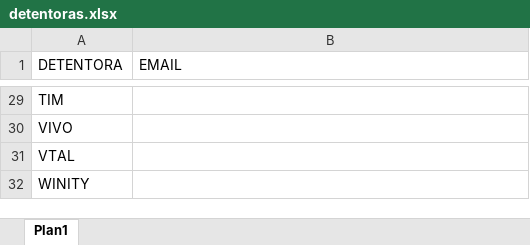
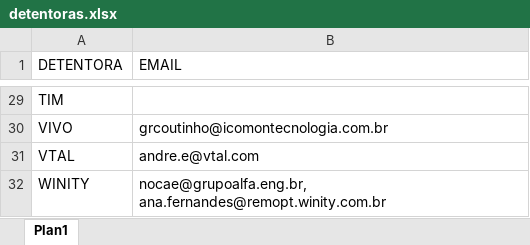
Before and after one commit to Gabsm02/automacao_envio_emails, an Excel workbook: detentoras.xlsx, sheet Plan1, drawn as a sheet; only a part is shown, gaps mark what is left out; values as stored, in another font and other column widths than the file's, no borders; the diff covers the shown part only; the diff names each change by its address in the sheet, - before the commit and + after, or states it on an @@ line.

Commit message:
feat: atualização dos emails na planilha de detentoras

```diff
--- a/detentoras.xlsx (sheet Plan1)
+++ b/detentoras.xlsx (sheet Plan1)
-B30 (EMAIL): (empty)
+B30 (EMAIL): grcoutinho@icomontecnologia.com.br
-B31 (EMAIL): (empty)
+B31 (EMAIL): andre.e@vtal.com
-B32 (EMAIL): (empty)
+B32 (EMAIL): nocae@grupoalfa.eng.br, ana.fernandes@remopt.winity.com.br
```
Also changed, not shown: 1 added row, 1 removed row and 23 edited cells elsewhere in this sheet, 5 other files.
